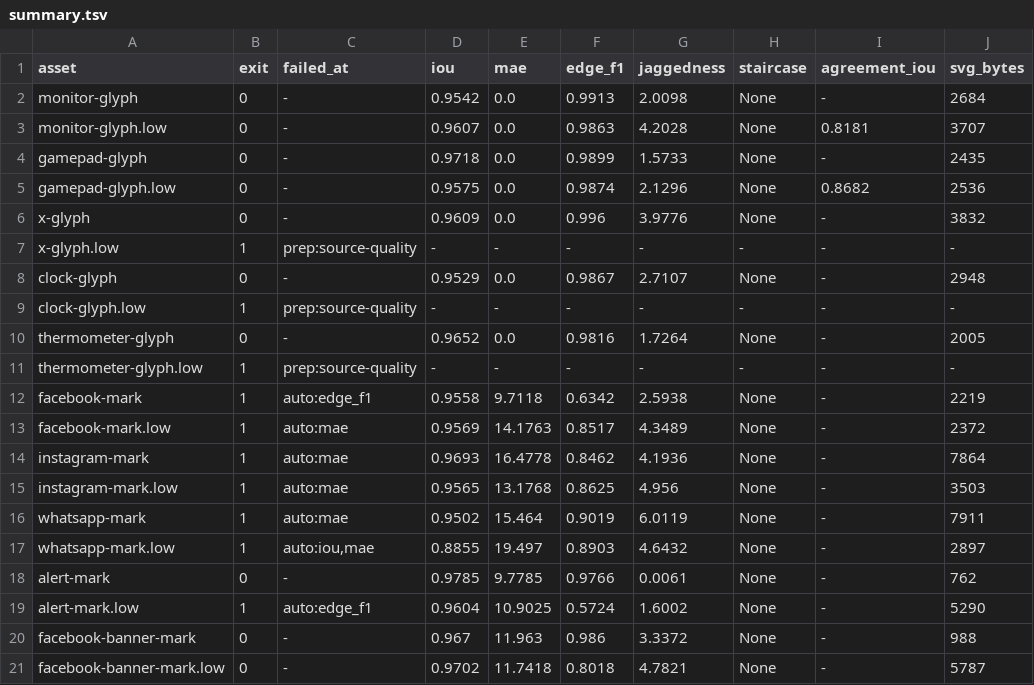
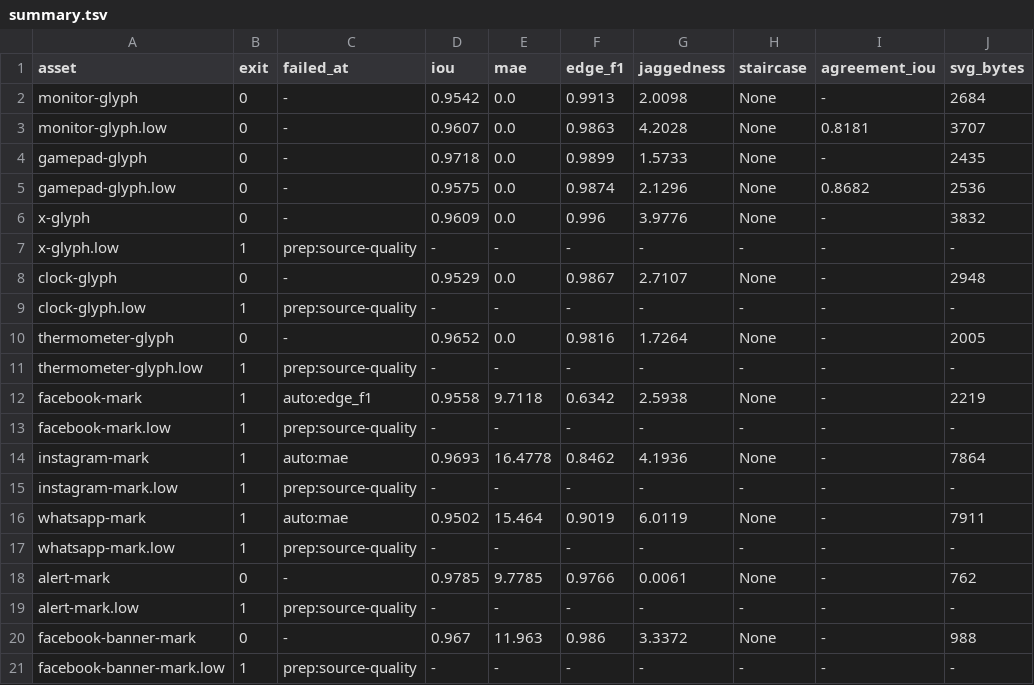
Before and after one commit to RubyEyedReaper/Odin-Skills, a TSV file: skills/image-to-component/evals/heldout/out/summary.tsv, drawn as a sheet.

```diff
--- a/skills/image-to-component/evals/heldout/out/summary.tsv
+++ b/skills/image-to-component/evals/heldout/out/summary.tsv
@@ -12,10 +12,10 @@ thermometer-glyph.low	1	prep:source-quality	-	-	-	-	-	-	-
 facebook-mark	1	auto:edge_f1	0.9558	9.7118	0.6342	2.5938	None	-	2219
-facebook-mark.low	1	auto:mae	0.9569	14.1763	0.8517	4.3489	None	-	2372
+facebook-mark.low	1	prep:source-quality	-	-	-	-	-	-	-
 instagram-mark	1	auto:mae	0.9693	16.4778	0.8462	4.1936	None	-	7864
-instagram-mark.low	1	auto:mae	0.9565	13.1768	0.8625	4.956	None	-	3503
+instagram-mark.low	1	prep:source-quality	-	-	-	-	-	-	-
 whatsapp-mark	1	auto:mae	0.9502	15.464	0.9019	6.0119	None	-	7911
-whatsapp-mark.low	1	auto:iou,mae	0.8855	19.497	0.8903	4.6432	None	-	2897
+whatsapp-mark.low	1	prep:source-quality	-	-	-	-	-	-	-
 alert-mark	0	-	0.9785	9.7785	0.9766	0.0061	None	-	762
-alert-mark.low	1	auto:edge_f1	0.9604	10.9025	0.5724	1.6002	None	-	5290
+alert-mark.low	1	prep:source-quality	-	-	-	-	-	-	-
 facebook-banner-mark	0	-	0.967	11.963	0.986	3.3372	None	-	988
-facebook-banner-mark.low	0	-	0.9702	11.7418	0.8018	4.7821	None	-	5787
+facebook-banner-mark.low	1	prep:source-quality	-	-	-	-	-	-	-
```
Also changed, not shown: 17 other files.
